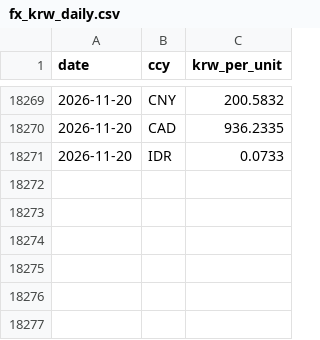
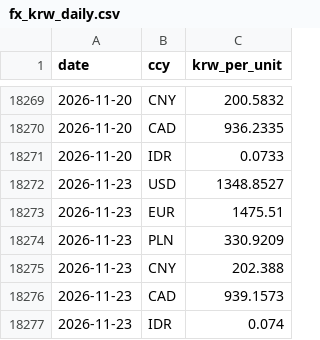
Before and after one commit to bnkim192/eia-harvester, a CSV file: fx_krw_daily.csv, drawn as a sheet; only a part is shown, gaps mark what is left out.

```diff
--- a/fx_krw_daily.csv
+++ b/fx_krw_daily.csv
@@ -18271 +18271,7 @@
 2026-11-20,IDR,0.0733
+2026-11-23,USD,1348.8527
+2026-11-23,EUR,1475.51
+2026-11-23,PLN,330.9209
+2026-11-23,CNY,202.388
+2026-11-23,CAD,939.1573
+2026-11-23,IDR,0.074
```
Also changed, not shown: backtest_scorecard.csv, eia_rto_monthly.csv, 15 other files.
